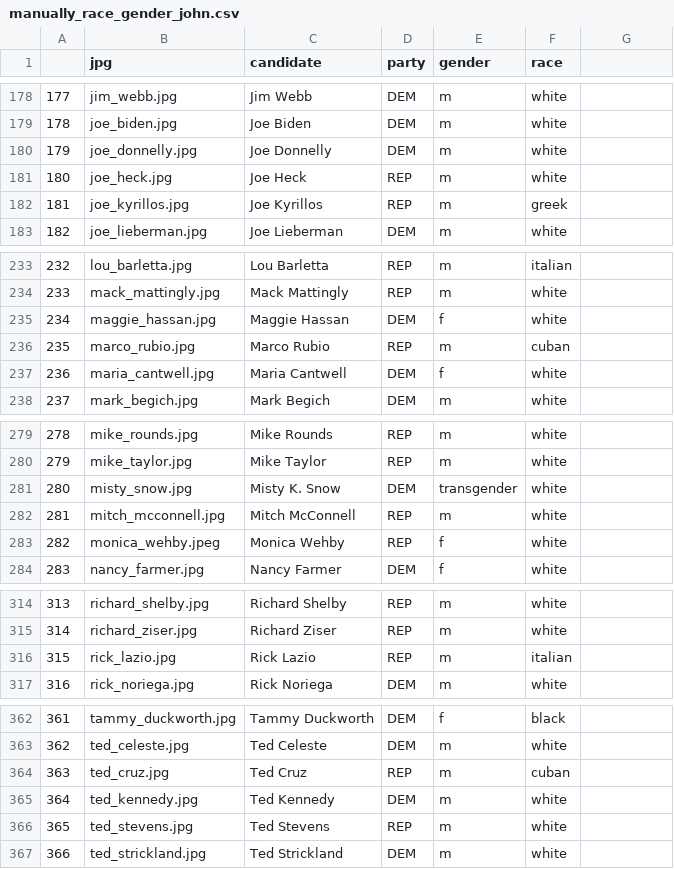
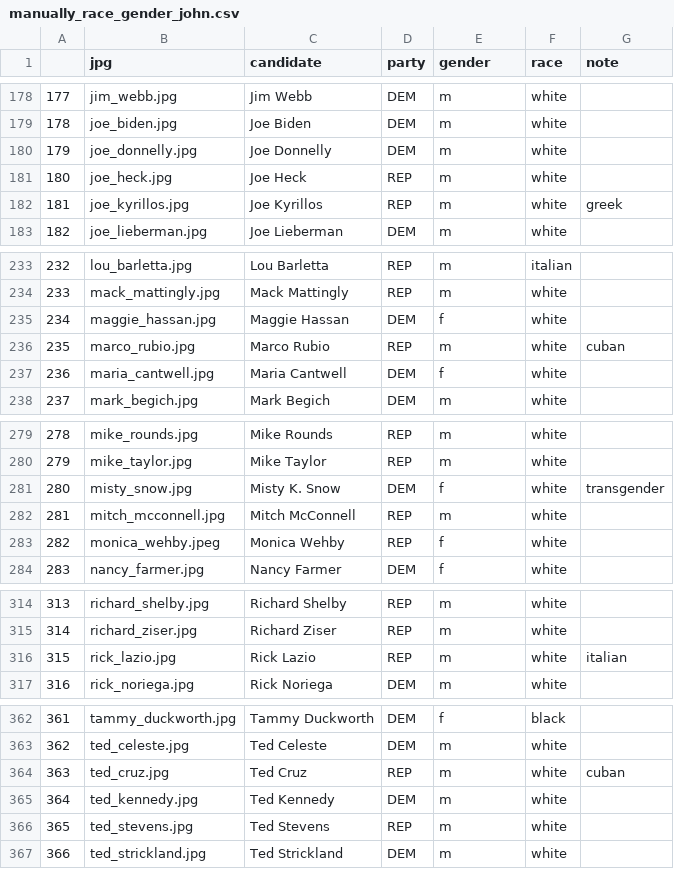
Before and after one commit to sina-chen/predictors_of_polling_errors, a CSV file: data/senate/manually_race_gender_john.csv, drawn as a sheet; only a part is shown, gaps mark what is left out; the diff covers the shown part only.

Commit message:
Update gender and race data

```diff
--- a/data/senate/manually_race_gender_john.csv
+++ b/data/senate/manually_race_gender_john.csv
@@ -1 +1 @@
-;jpg;candidate;party;gender;race
+;jpg;candidate;party;gender;race;note
@@ -182 +182 @@
-181;joe_kyrillos.jpg;Joe Kyrillos;REP;m;greek
+181;joe_kyrillos.jpg;Joe Kyrillos;REP;m;white;greek
@@ -236 +236 @@
-235;marco_rubio.jpg;Marco Rubio;REP;m;cuban
+235;marco_rubio.jpg;Marco Rubio;REP;m;white;cuban
@@ -281 +281 @@
-280;misty_snow.jpg;Misty K. Snow;DEM;transgender;white
+280;misty_snow.jpg;Misty K. Snow;DEM;f;white;transgender
@@ -316 +316 @@
-315;rick_lazio.jpg;Rick Lazio;REP;m;italian
+315;rick_lazio.jpg;Rick Lazio;REP;m;white;italian
@@ -364 +364 @@
-363;ted_cruz.jpg;Ted Cruz;REP;m;cuban
+363;ted_cruz.jpg;Ted Cruz;REP;m;white;cuban
```
Also changed, not shown: 14 edited cells elsewhere in this file, data/senate/clarifai_demographics.csv, data/senate/clarifai_race.csv.
